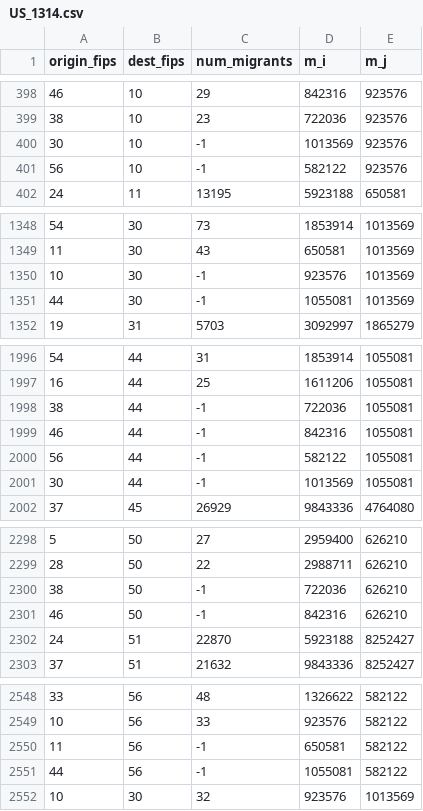
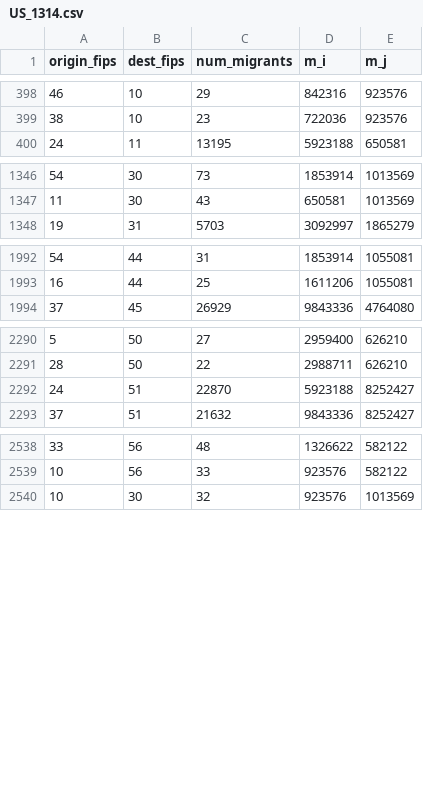
Before and after one commit to ruangroc/ruangroc_project_migration, a CSV file: results/data_cleaning_results/clean/US_1314.csv, drawn as a sheet; only a part is shown, gaps mark what is left out.

```diff
--- a/results/data_cleaning_results/clean/US_1314.csv
+++ b/results/data_cleaning_results/clean/US_1314.csv
@@ -399,4 +399,2 @@
 38,10,23,722036,923576
-30,10,-1,1013569,923576
-56,10,-1,582122,923576
 24,11,13195,5923188,650581
@@ -1349,4 +1347,2 @@
 11,30,43,650581,1013569
-10,30,-1,923576,1013569
-44,30,-1,1055081,1013569
 19,31,5703,3092997,1865279
@@ -1997,6 +1993,2 @@
 16,44,25,1611206,1055081
-38,44,-1,722036,1055081
-46,44,-1,842316,1055081
-56,44,-1,582122,1055081
-30,44,-1,1013569,1055081
 37,45,26929,9843336,4764080
@@ -2299,4 +2291,2 @@
 28,50,22,2988711,626210
-38,50,-1,722036,626210
-46,50,-1,842316,626210
 24,51,22870,5923188,8252427
@@ -2549,4 +2539,2 @@
 10,56,33,923576,582122
-11,56,-1,650581,582122
-44,56,-1,1055081,582122
 10,30,32,923576,1013569
```
Also changed, not shown: results/data_cleaning_results/clean/US_1011.csv, results/data_cleaning_results/clean/US_1415.csv, 30 other files.
